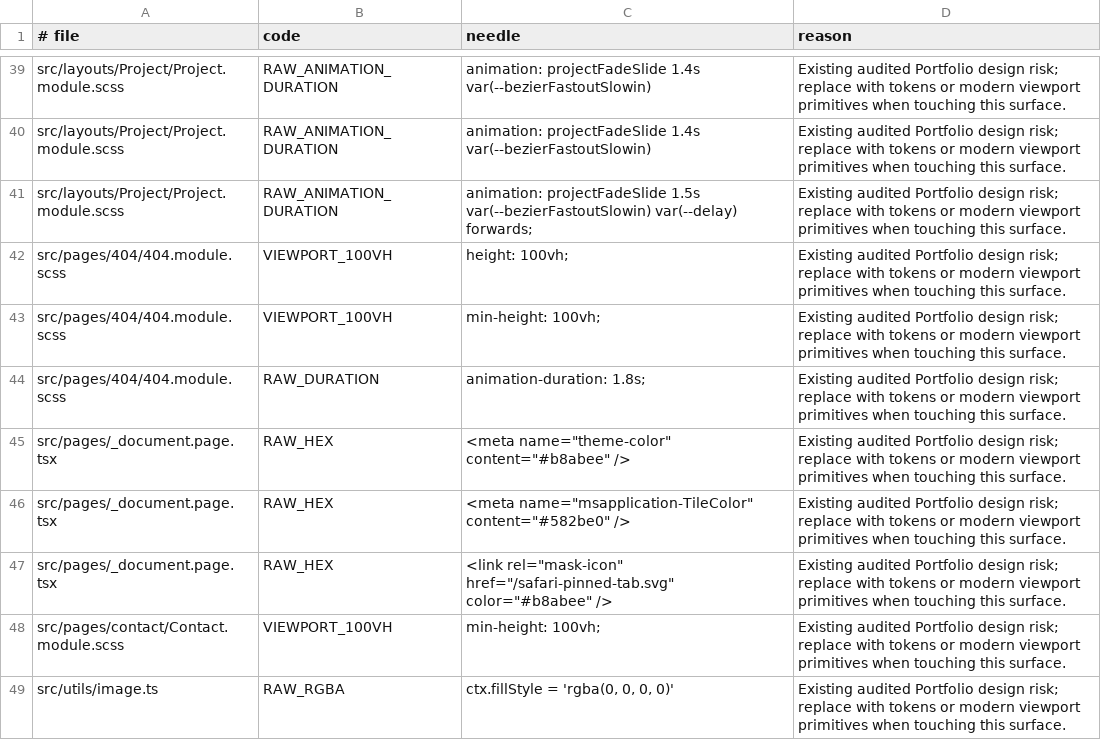
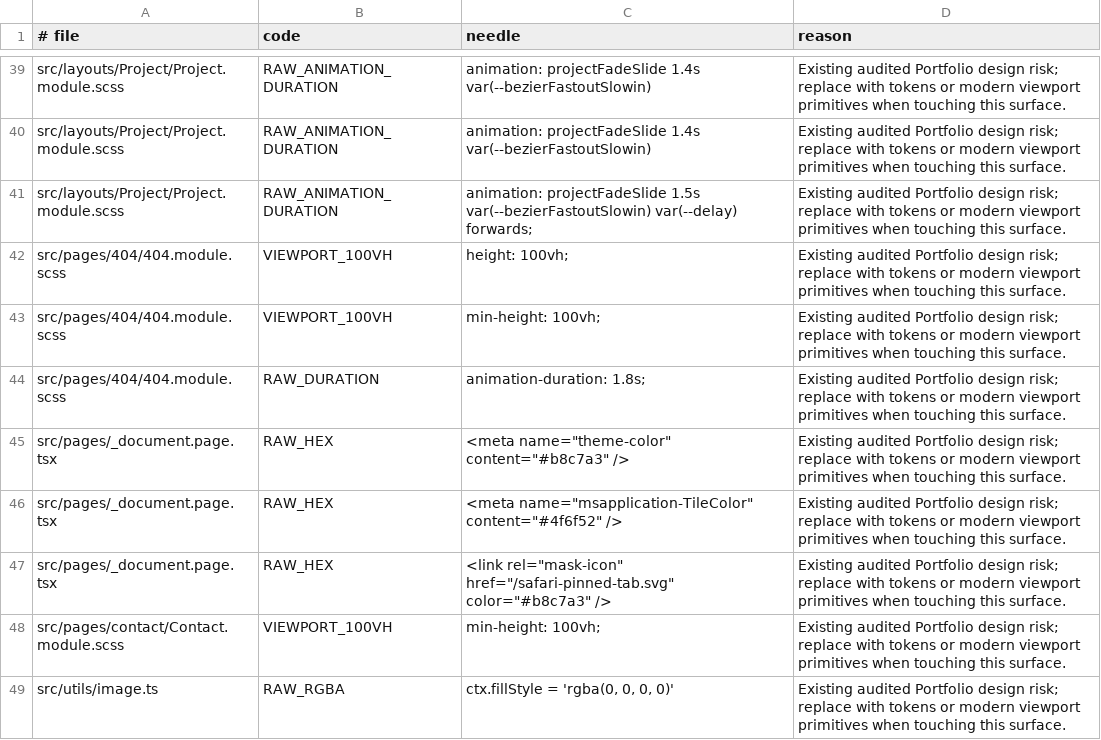
Before and after one commit to Oba-One/portfolio, a TSV file: scripts/data/design-token-baseline.tsv, drawn as a sheet; only a part is shown, gaps mark what is left out.

```diff
--- a/scripts/data/design-token-baseline.tsv
+++ b/scripts/data/design-token-baseline.tsv
@@ -44,5 +44,5 @@ src/pages/404/404.module.scss	VIEWPORT_100VH	min-height: 100vh;	Existing audited
 src/pages/404/404.module.scss	RAW_DURATION	animation-duration: 1.8s;	Existing audited Portfolio design risk; replace with tokens or modern viewport primitives when touching this surface.
-src/pages/_document.page.tsx	RAW_HEX	<meta name="theme-color" content="#b8abee" />	Existing audited Portfolio design risk; replace with tokens or modern viewport primitives when touching this surface.
-src/pages/_document.page.tsx	RAW_HEX	<meta name="msapplication-TileColor" content="#582be0" />	Existing audited Portfolio design risk; replace with tokens or modern viewport primitives when touching this surface.
-src/pages/_document.page.tsx	RAW_HEX	<link rel="mask-icon" href="/safari-pinned-tab.svg" color="#b8abee" />	Existing audited Portfolio design risk; replace with tokens or modern viewport primitives when touching this surface.
+src/pages/_document.page.tsx	RAW_HEX	<meta name="theme-color" content="#b8c7a3" />	Existing audited Portfolio design risk; replace with tokens or modern viewport primitives when touching this surface.
+src/pages/_document.page.tsx	RAW_HEX	<meta name="msapplication-TileColor" content="#4f6f52" />	Existing audited Portfolio design risk; replace with tokens or modern viewport primitives when touching this surface.
+src/pages/_document.page.tsx	RAW_HEX	<link rel="mask-icon" href="/safari-pinned-tab.svg" color="#b8c7a3" />	Existing audited Portfolio design risk; replace with tokens or modern viewport primitives when touching this surface.
 src/pages/contact/Contact.module.scss	VIEWPORT_100VH	min-height: 100vh;	Existing audited Portfolio design risk; replace with tokens or modern viewport primitives when touching this surface.
```
Also changed, not shown: 40 other files.
